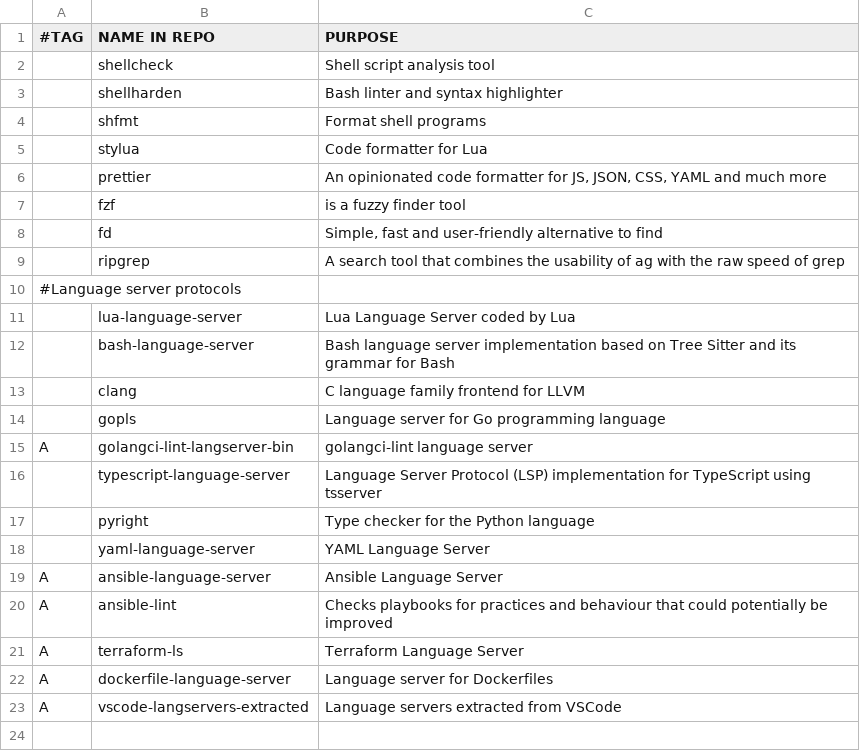
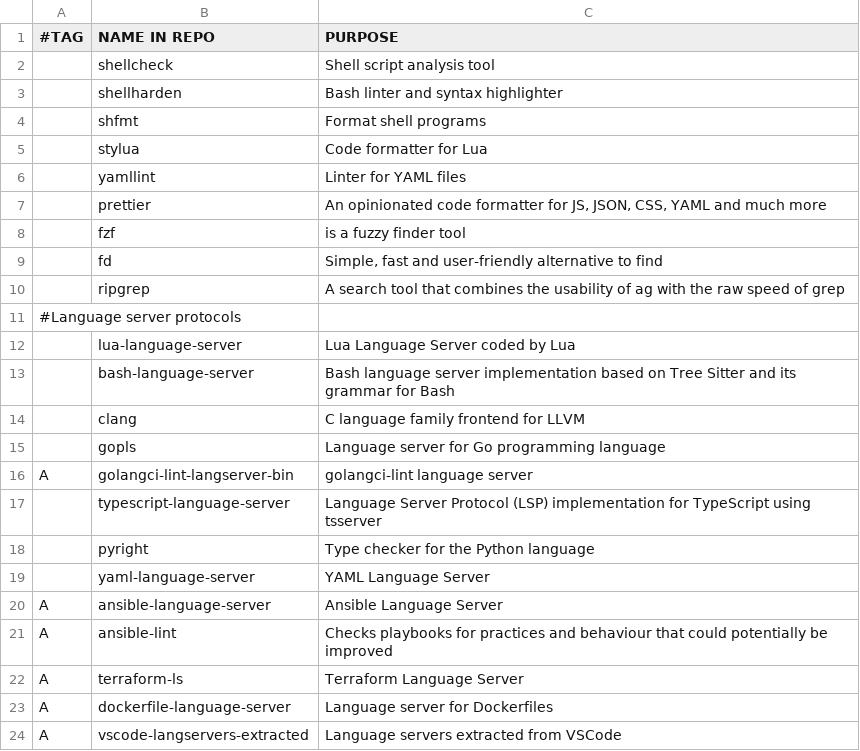
Before and after one commit to stealthHat/.dotfiles, a CSV file: install/packages/dev_tools.csv, drawn as a sheet; the diff names each change by its address in the sheet, - before the commit and + after, or states it on an @@ line.

```diff
--- a/install/packages/dev_tools.csv
+++ b/install/packages/dev_tools.csv
+row 6:  | yamllint | Linter for YAML files
```
Also changed, not shown: 3 other files.
